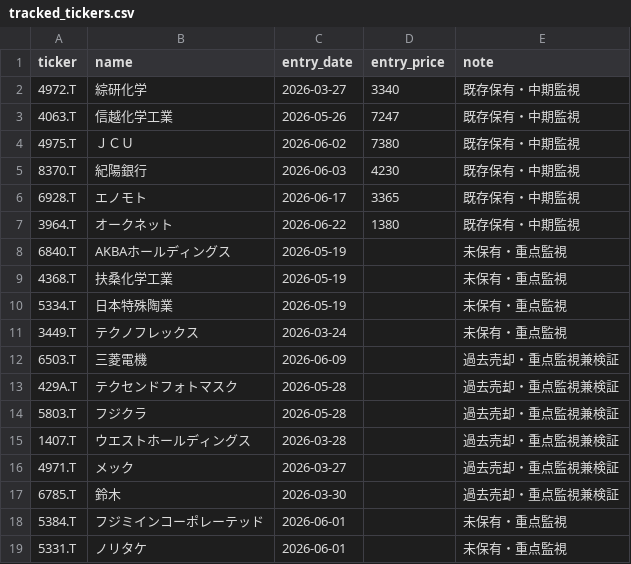
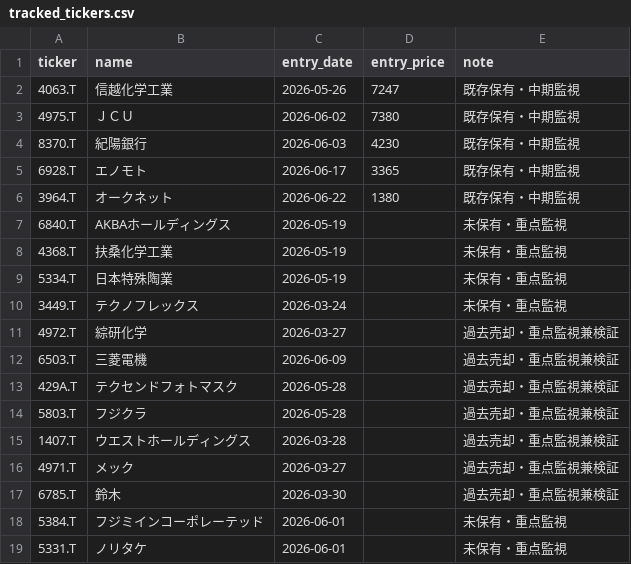
Before and after one commit to naoyann3/long-term-screener, a CSV file: tracked_tickers.csv, drawn as a sheet; removed rows and columns are numbered as before the commit, all else as after; the diff names each change by its address in the sheet, - before the commit and + after, or states it on an @@ line.

Commit message:
Add files via upload

```diff
--- a/tracked_tickers.csv
+++ b/tracked_tickers.csv
-row 2: 4972.T | 綜研化学 | 2026-03-27 | 3340 | 既存保有・中期監視
+row 11: 4972.T | 綜研化学 | 2026-03-27 |  | 過去売却・重点監視兼検証
```
